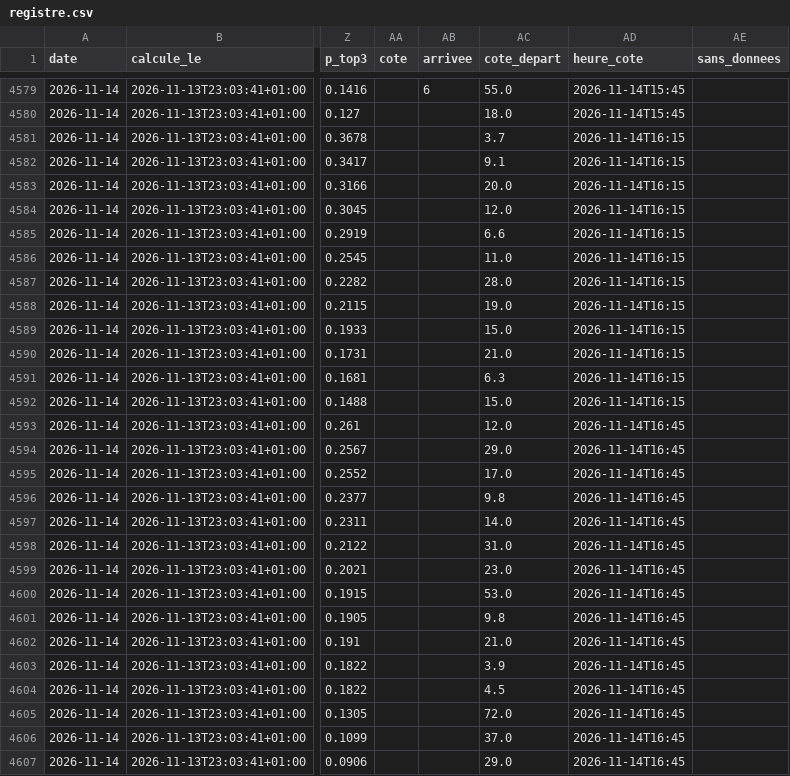
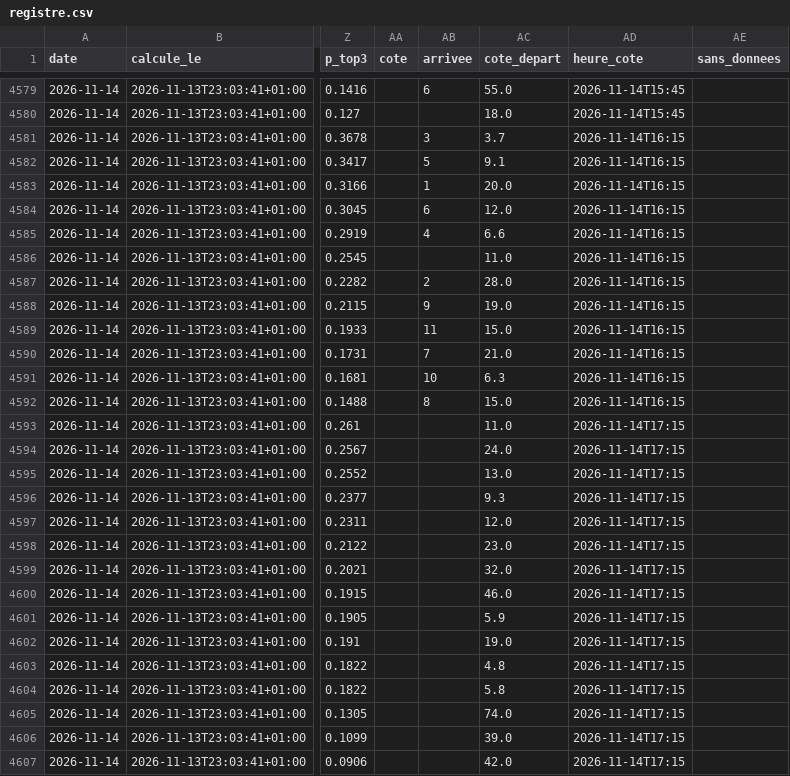
Before and after one commit to irrever/c-kdo-test, a CSV file: quinte/journal/registre.csv, drawn as a sheet; only a part is shown, gaps mark what is left out; the diff covers the shown part only; the diff names each change by its address in the sheet, - before the commit and + after, or states it on an @@ line.

```diff
--- a/quinte/journal/registre.csv
+++ b/quinte/journal/registre.csv
-AB4581 (arrivee): (empty)
+AB4581 (arrivee): 3
-AB4582 (arrivee): (empty)
+AB4582 (arrivee): 5
-AB4583 (arrivee): (empty)
+AB4583 (arrivee): 1
-AB4584 (arrivee): (empty)
+AB4584 (arrivee): 6
-AB4585 (arrivee): (empty)
+AB4585 (arrivee): 4
-AB4587 (arrivee): (empty)
+AB4587 (arrivee): 2
-AB4588 (arrivee): (empty)
+AB4588 (arrivee): 9
-AB4589 (arrivee): (empty)
+AB4589 (arrivee): 11
-AB4590 (arrivee): (empty)
+AB4590 (arrivee): 7
-AB4591 (arrivee): (empty)
+AB4591 (arrivee): 10
-AB4592 (arrivee): (empty)
+AB4592 (arrivee): 8
-AC4593 (cote_depart): 12.0
+AC4593 (cote_depart): 11.0
-AD4593:AD4607 (heure_cote): 2026-11-14T16:45
+AD4593:AD4607 (heure_cote): 2026-11-14T17:15
-AC4594 (cote_depart): 29.0
+AC4594 (cote_depart): 24.0
-AC4595 (cote_depart): 17.0
+AC4595 (cote_depart): 13.0
-AC4596 (cote_depart): 9.8
+AC4596 (cote_depart): 9.3
-AC4597 (cote_depart): 14.0
+AC4597 (cote_depart): 12.0
-AC4598 (cote_depart): 31.0
+AC4598 (cote_depart): 23.0
-AC4599 (cote_depart): 23.0
+AC4599 (cote_depart): 32.0
-AC4600 (cote_depart): 53.0
+AC4600 (cote_depart): 46.0
-AC4601 (cote_depart): 9.8
+AC4601 (cote_depart): 5.9
-AC4602 (cote_depart): 21.0
+AC4602 (cote_depart): 19.0
-AC4603 (cote_depart): 3.9
+AC4603 (cote_depart): 4.8
-AC4604 (cote_depart): 4.5
+AC4604 (cote_depart): 5.8
-AC4605 (cote_depart): 72.0
+AC4605 (cote_depart): 74.0
-AC4606 (cote_depart): 37.0
+AC4606 (cote_depart): 39.0
-AC4607 (cote_depart): 29.0
+AC4607 (cote_depart): 42.0
```
Also changed, not shown: 75 edited cells elsewhere in this file, 3 other files.
